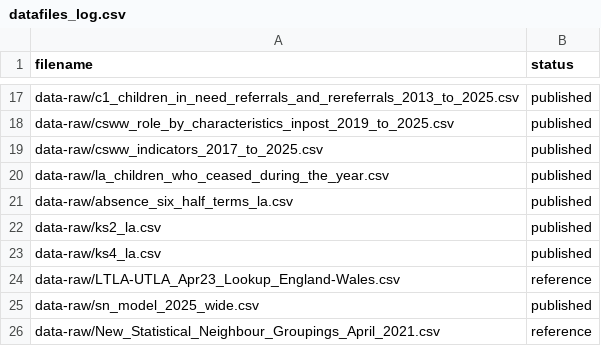
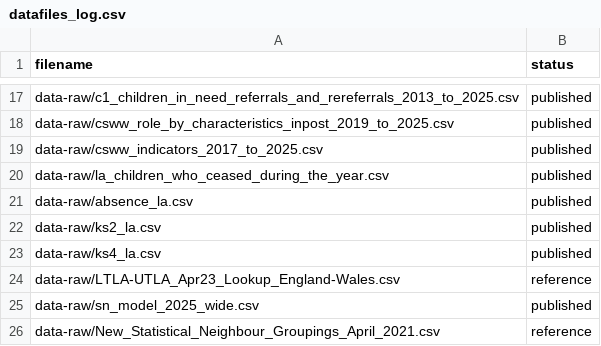
Before and after one commit to dfe-analytical-services/CSC_outcomes_and_enablers, a CSV file: datafiles_log.csv, drawn as a sheet; only a part is shown, gaps mark what is left out.

Commit message:
Updated with new name of absence file

```diff
--- a/datafiles_log.csv
+++ b/datafiles_log.csv
@@ -20,3 +20,3 @@ data-raw/csww_indicators_2017_to_2025.csv,published
 data-raw/la_children_who_ceased_during_the_year.csv,published
-data-raw/absence_six_half_terms_la.csv,published
+data-raw/absence_la.csv,published
 data-raw/ks2_la.csv,published
```
Also changed, not shown: 3 other files.
